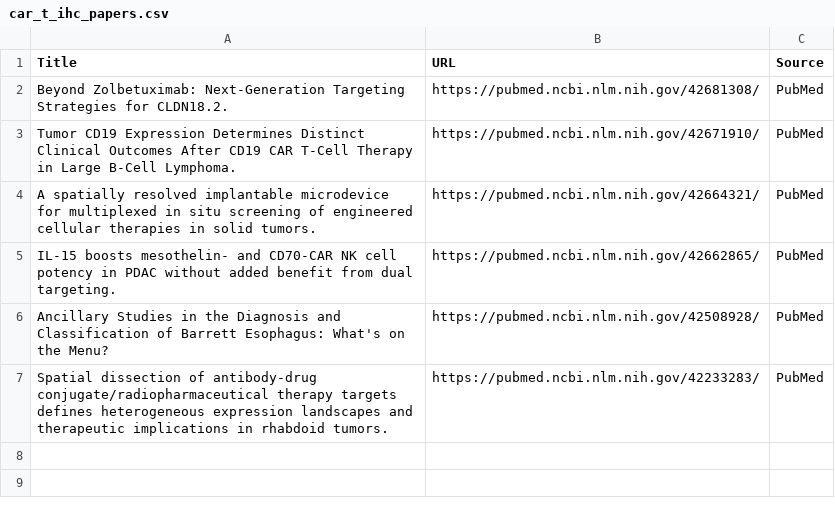
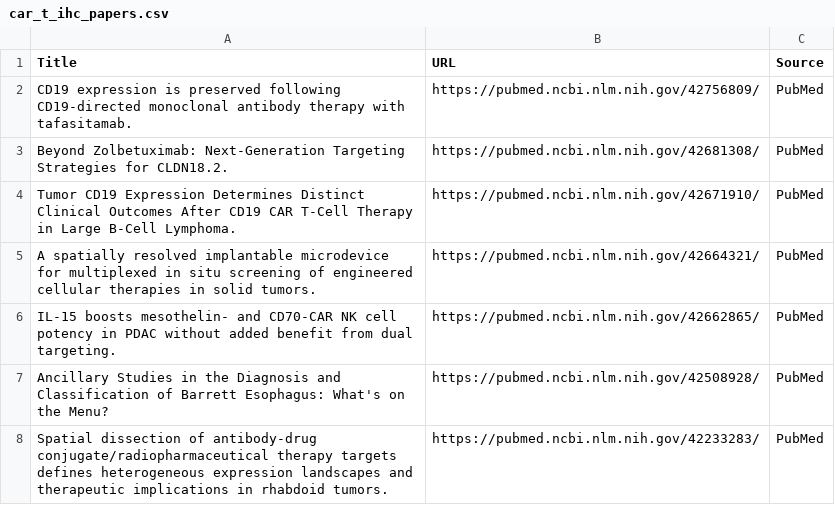
Before and after one commit to nattanasio-dev/biorxiv-tracker, a CSV file: car_t_ihc_papers.csv, drawn as a sheet; the diff names each change by its address in the sheet, - before the commit and + after, or states it on an @@ line.

```diff
--- a/car_t_ihc_papers.csv
+++ b/car_t_ihc_papers.csv
+row 2: CD19 expression is preserved following CD19-directed monoclonal antibody therapy with tafasitamab. | https://pubmed.ncbi.nlm.nih.gov/42756809/ | PubMed
```
